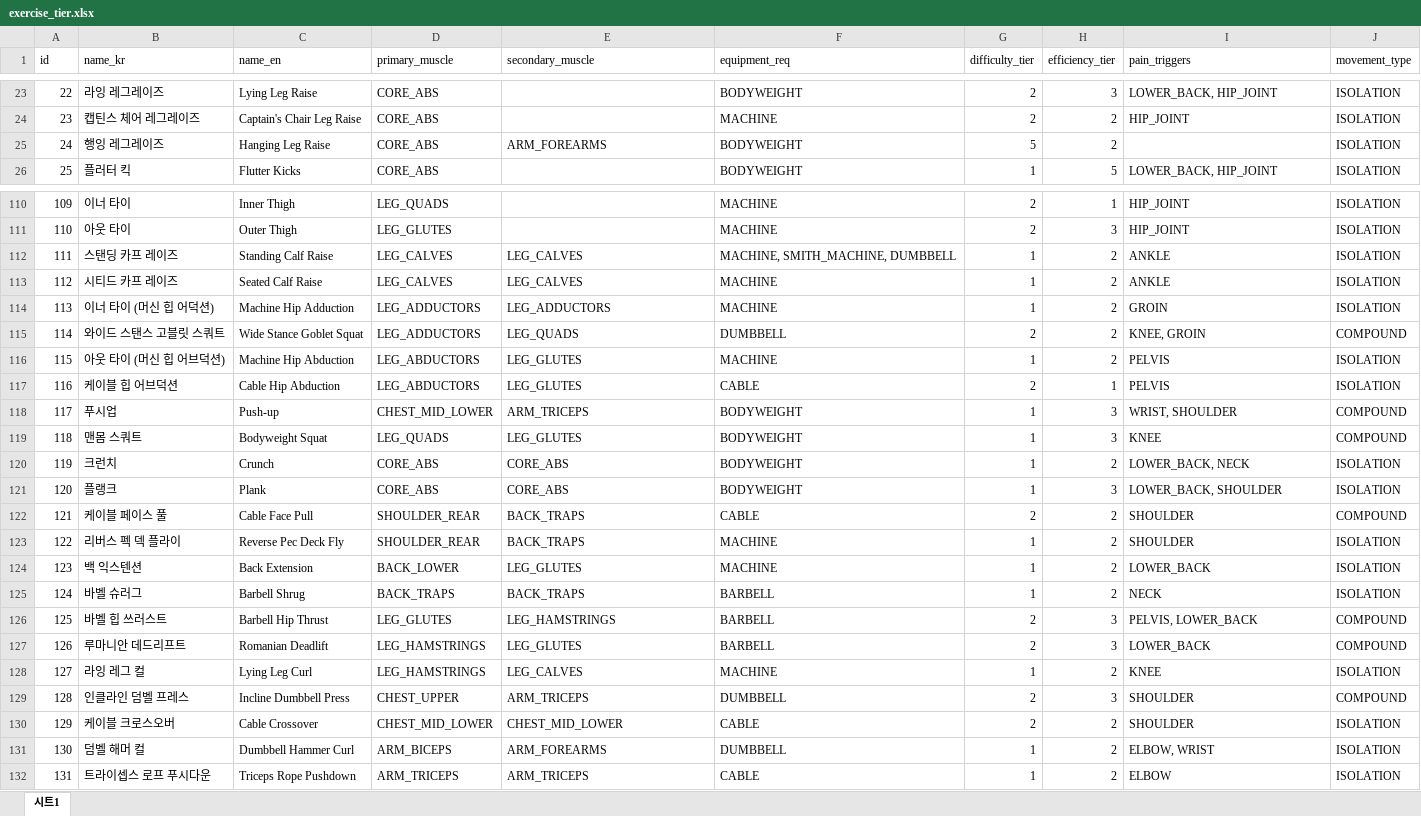
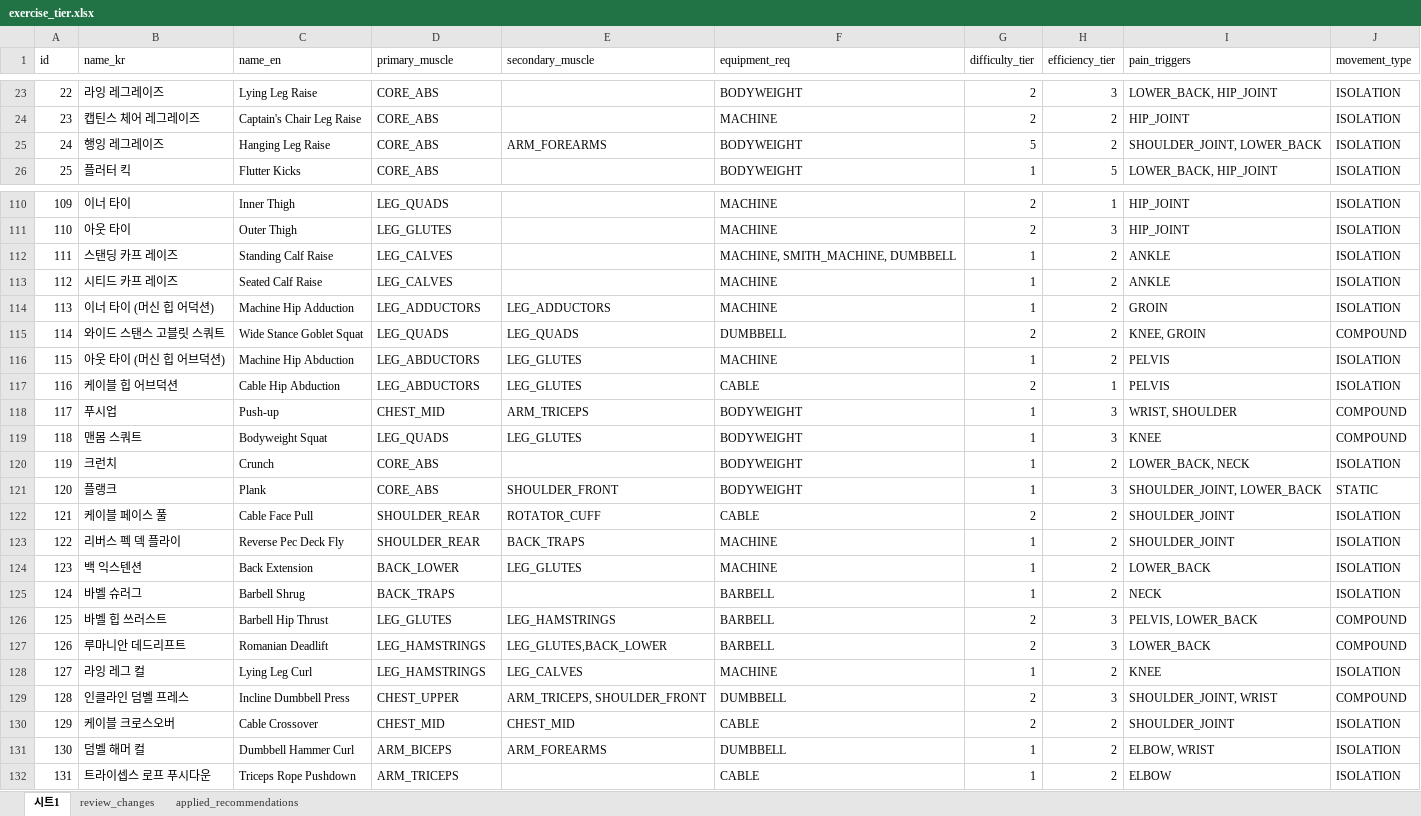
Before and after one commit to fit-core-project/fit-core-ai, an Excel workbook: exercise_tier.xlsx, sheet 시트1, drawn as a sheet; only a part is shown, gaps mark what is left out; values as stored, in another font and other column widths than the file's, no borders; the diff covers the shown part only; the diff names each change by its address in the sheet, - before the commit and + after, or states it on an @@ line.

```diff
--- a/exercise_tier.xlsx (sheet 시트1)
+++ b/exercise_tier.xlsx (sheet 시트1)
+sheet tab: review_changes
+sheet tab: applied_recommendations
-I25 (pain_triggers): (empty)
+I25 (pain_triggers): SHOULDER_JOINT, LOWER_BACK
-E112:E113 (secondary_muscle): LEG_CALVES
+E112:E113 (secondary_muscle): (empty)
-D115 (primary_muscle): LEG_ADDUCTORS
+D115 (primary_muscle): LEG_QUADS
-D118 (primary_muscle): CHEST_MID_LOWER
+D118 (primary_muscle): CHEST_MID
-E120 (secondary_muscle): CORE_ABS
+E120 (secondary_muscle): (empty)
-E121 (secondary_muscle): CORE_ABS
+E121 (secondary_muscle): SHOULDER_FRONT
-I121 (pain_triggers): LOWER_BACK, SHOULDER
+I121 (pain_triggers): SHOULDER_JOINT, LOWER_BACK
-J121 (movement_type): ISOLATION
+J121 (movement_type): STATIC
-E122 (secondary_muscle): BACK_TRAPS
+E122 (secondary_muscle): ROTATOR_CUFF
-I122:I123 (pain_triggers): SHOULDER
+I122:I123 (pain_triggers): SHOULDER_JOINT
-J122 (movement_type): COMPOUND
+J122 (movement_type): ISOLATION
-E125 (secondary_muscle): BACK_TRAPS
+E125 (secondary_muscle): (empty)
-E127 (secondary_muscle): LEG_GLUTES
+E127 (secondary_muscle): LEG_GLUTES,BACK_LOWER
-E129 (secondary_muscle): ARM_TRICEPS
+E129 (secondary_muscle): ARM_TRICEPS, SHOULDER_FRONT
-I129 (pain_triggers): SHOULDER
+I129 (pain_triggers): SHOULDER_JOINT, WRIST
-D130 (primary_muscle): CHEST_MID_LOWER
+D130 (primary_muscle): CHEST_MID
-E130 (secondary_muscle): CHEST_MID_LOWER
+E130 (secondary_muscle): CHEST_MID
-I130 (pain_triggers): SHOULDER
+I130 (pain_triggers): SHOULDER_JOINT
-E132 (secondary_muscle): ARM_TRICEPS
+E132 (secondary_muscle): (empty)
```
Also changed, not shown: 32 edited cells elsewhere in this sheet, scripts/exercise_tier.xlsx, 16 other files.
